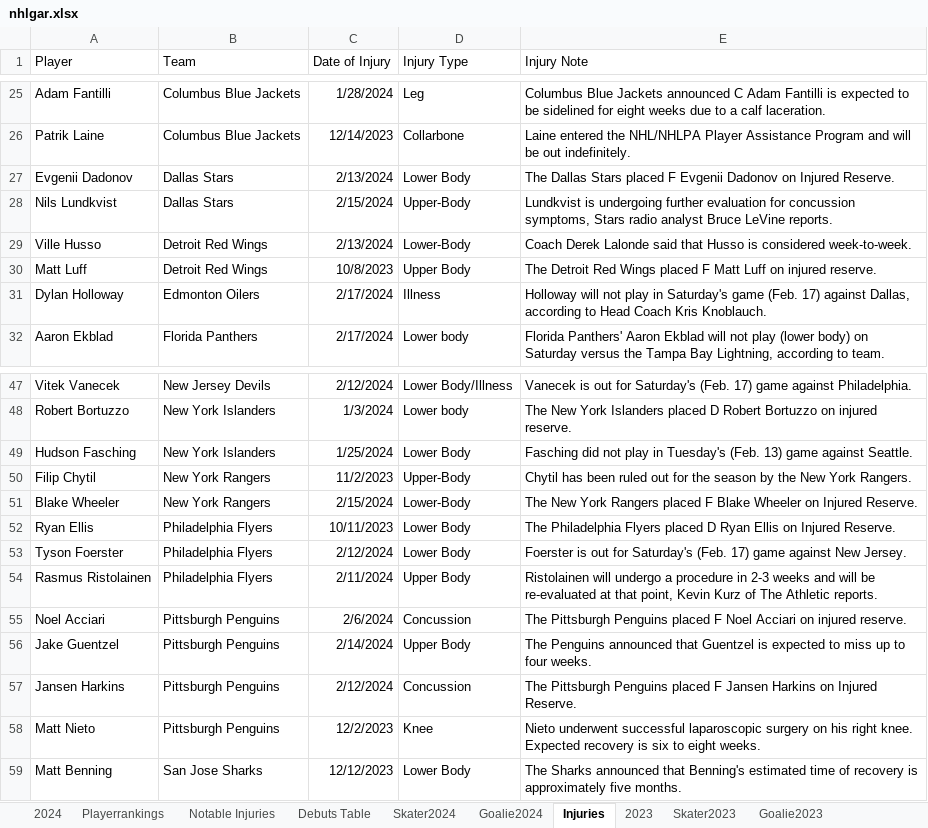
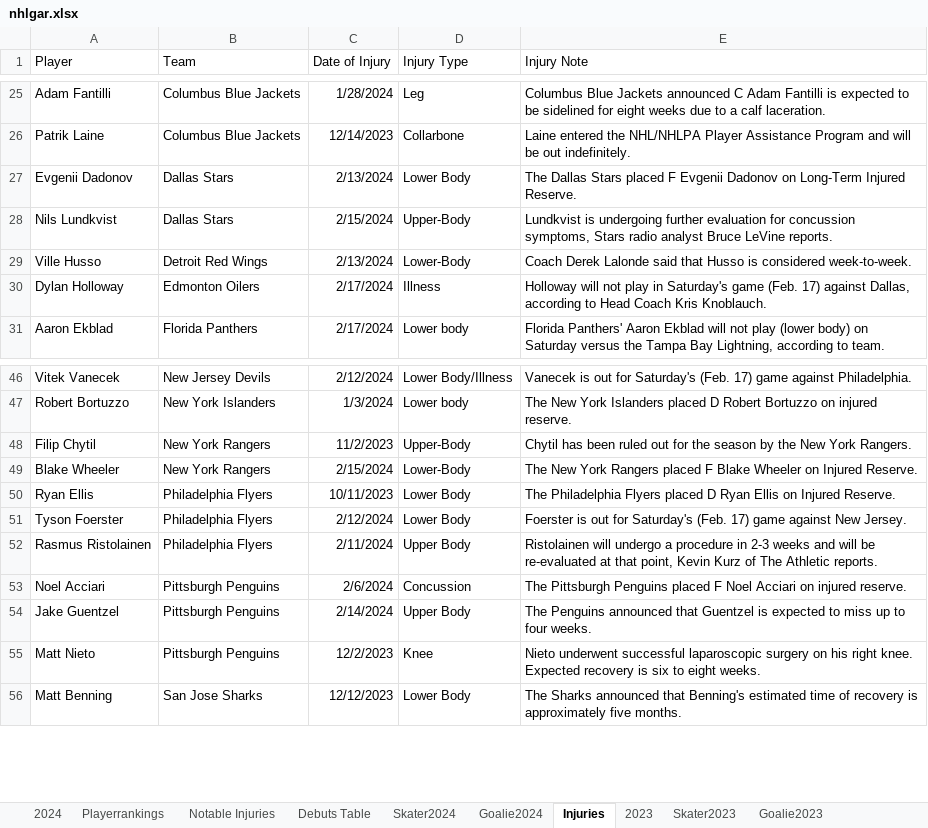
Before and after one commit to TeslaTruther/Hockey-Model, an Excel workbook: nhlgar.xlsx, sheet Injuries, drawn as a sheet; only a part is shown, gaps mark what is left out; values as stored, in another font and other column widths than the file's, no borders; table styles not drawn; the diff names each change by its address in the sheet, - before the commit and + after, or states it on an @@ line.

```diff
--- a/nhlgar.xlsx (sheet Injuries)
+++ b/nhlgar.xlsx (sheet Injuries)
-E27 (Injury Note): …Dadonov on Injured Reserve.
+E27 (Injury Note): …Dadonov on Long-Term Injured Reserve.
-row 30: Matt Luff | Detroit Red Wings | 10/8/2023 | Upper Body | The Detroit Red Wings placed F Matt Luff on injured reserve.
-row 49: Hudson Fasching | New York Islanders | 1/25/2024 | Lower Body | Fasching did not play in Tuesday's (Feb. 13) game against Seattle.
-row 57: Jansen Harkins | Pittsburgh Penguins | 2/12/2024 | Concussion | The Pittsburgh Penguins placed F Jansen Harkins on Injured Reserve.
```
Also changed, not shown: sheet Skater2024, sheet Goalie2024, sheet Playerrankings, sheet Goalie Statistics Table, sheet 2024, sheet Notable Injuries, formulas that keep their value, hidden cells, 7 other files.
